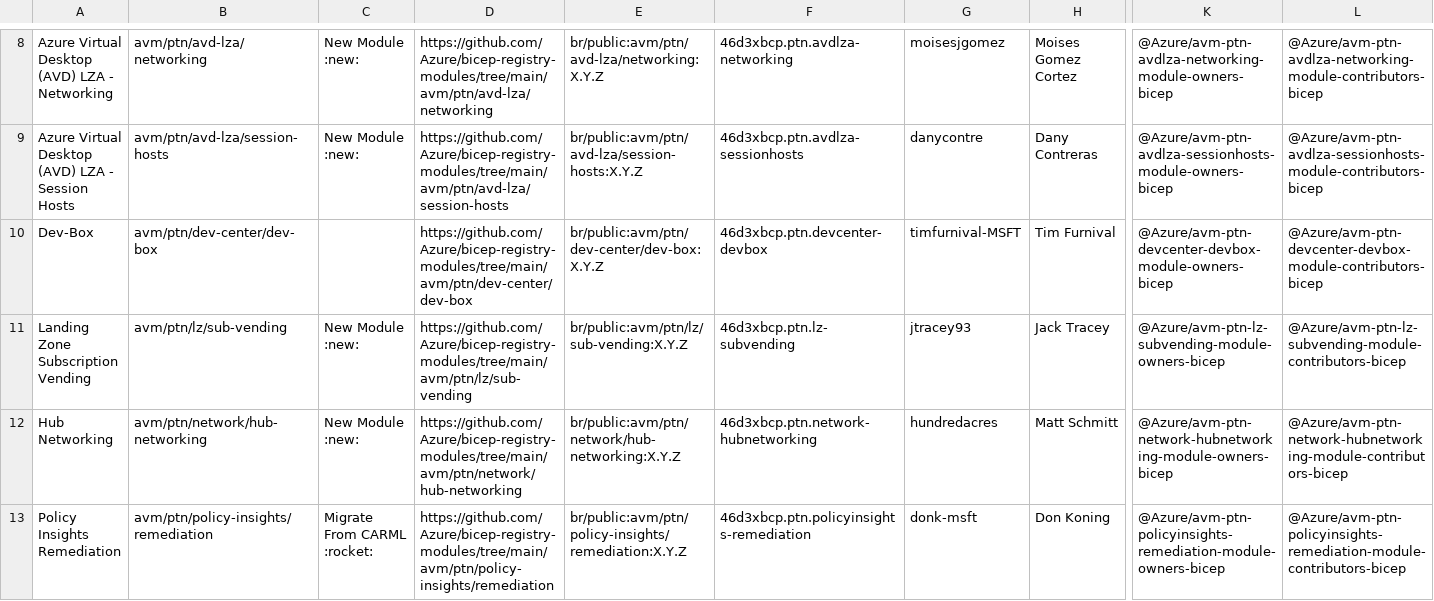
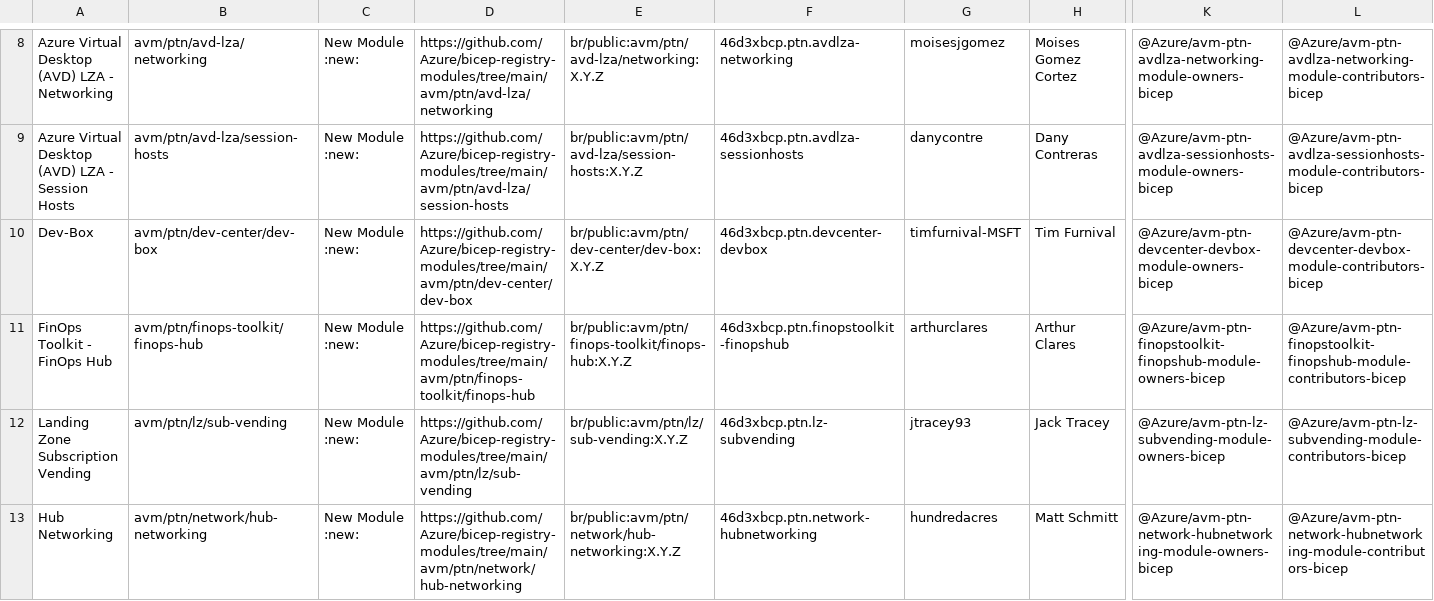
Before and after one commit to Azure/Azure-Verified-Modules, a CSV file: docs/static/module-indexes/BicepPatternModules.csv, drawn as a sheet; only a part is shown, gaps mark what is left out; the shorter side is filled out with more unchanged rows; rows hold the shown columns only; the diff names each change by its address in the sheet, - before the commit and + after, or states it on an @@ line.

```diff
--- a/docs/static/module-indexes/BicepPatternModules.csv
+++ b/docs/static/module-indexes/BicepPatternModules.csv
-C10: (empty)
+C10: New Module :new:
+row 11: FinOps Toolkit - FinOps Hub | avm/ptn/finops-toolkit/finops-hub | New Module :new: | https://github.com/Azure/bicep-registry-modules/tree/main/avm/ptn/finops-toolkit/finops-hub | br/public:avm/ptn/finops-toolkit/finops-hub:X.Y.Z | 46d3xbcp.ptn.finopstoolkit-finopshub | arthurclares | Arthur Clares | @Azure/avm-ptn-finopstoolkit-finopshub-module-owners-bicep | @Azure/avm-ptn-finopstoolkit-finopshub-module-contributors-bicep
```
Also changed, not shown: docs/static/module-indexes/BicepResourceModules.csv.
